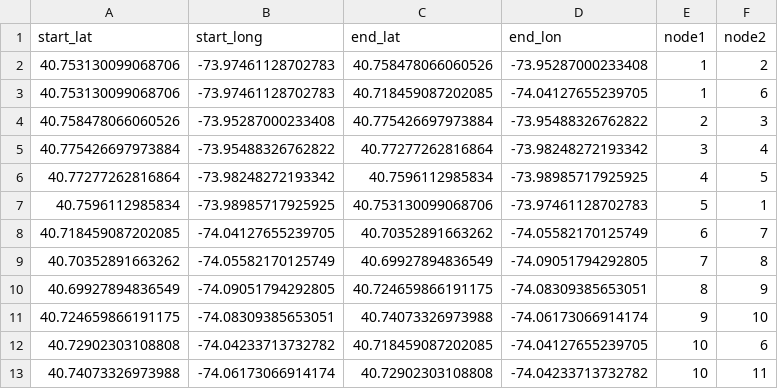
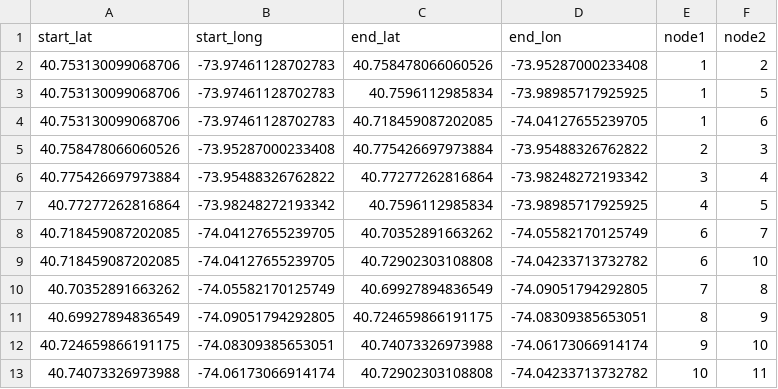
Before and after one commit to CSmart2021/generationtest10, a CSV file: CSVP.csv, drawn as a sheet; removed rows and columns are numbered as before the commit, all else as after; the diff names each change by its address in the sheet, - before the commit and + after, or states it on an @@ line.

Commit message:
Update CSVP.csv

```diff
--- a/CSVP.csv
+++ b/CSVP.csv
+row 3: 40.753130099068706 | -73.97461128702783 | 40.7596112985834 | -73.98985717925925 | 1 | 5
-row 7: 40.7596112985834 | -73.98985717925925 | 40.753130099068706 | -73.97461128702783 | 5 | 1
+row 9: 40.718459087202085 | -74.04127655239705 | 40.72902303108808 | -74.04233713732782 | 6 | 10
-row 12: 40.72902303108808 | -74.04233713732782 | 40.718459087202085 | -74.04127655239705 | 10 | 6
```
